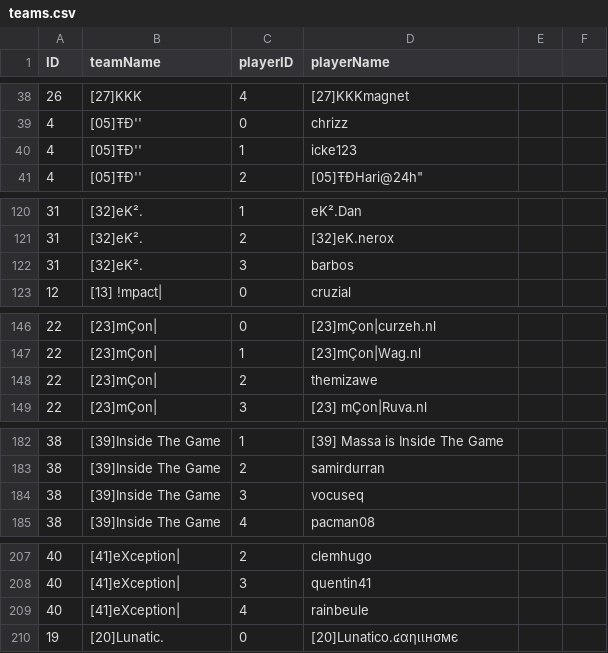
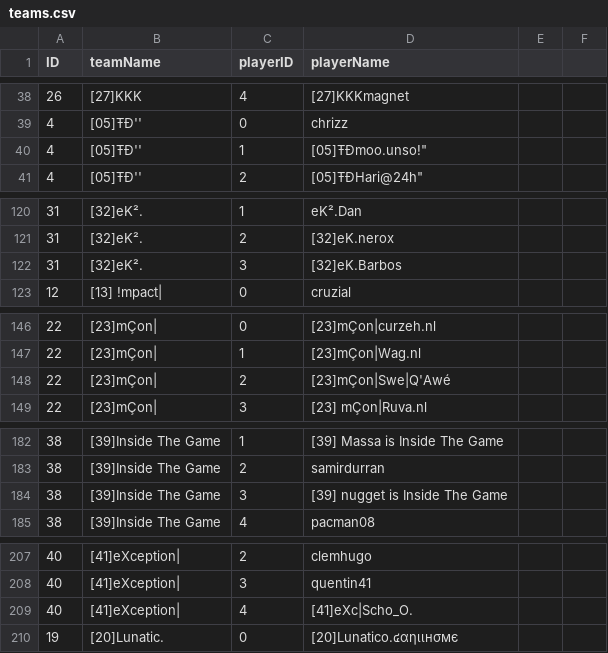
Before and after one commit to flobrm/flobrm.github.io, a CSV file: dde24stats/teams.csv, drawn as a sheet; only a part is shown, gaps mark what is left out.

Commit message:
more data

```diff
--- a/dde24stats/teams.csv
+++ b/dde24stats/teams.csv
@@ -39,3 +39,3 @@ ID,teamName,playerID,playerName
 4,"[05]ŦÐ''",0,"chrizz"
-4,"[05]ŦÐ''",1,"icke123"
+4,"[05]ŦÐ''",1,"[05]ŦÐ"moo.unso!"
 4,"[05]ŦÐ''",2,"[05]ŦÐ"Hari@24h"
@@ -121,3 +121,3 @@ ID,teamName,playerID,playerName
 31,"[32]eK².",2,"[32]eK.nerox"
-31,"[32]eK².",3,"barbos"
+31,"[32]eK².",3,"[32]eK.Barbos"
 12,"[13] !mpact|",0,"cruzial"
@@ -148,3 +148,3 @@ ID,teamName,playerID,playerName
 22,"[23]mÇon|",1,"[23]mÇon|Wag.nl"
-22,"[23]mÇon|",2,"themizawe"
+22,"[23]mÇon|",2,"[23]mÇon|Swe|Q'Awé"
 22,"[23]mÇon|",3,"[23] mÇon|Ruva.nl"
@@ -184,3 +184,3 @@ ID,teamName,playerID,playerName
 38,"[39]Inside The Game",2,"samirdurran"
-38,"[39]Inside The Game",3,"vocuseq"
+38,"[39]Inside The Game",3,"[39] nugget is Inside The Game"
 38,"[39]Inside The Game",4,"pacman08"
@@ -209,3 +209,3 @@ ID,teamName,playerID,playerName
 40,"[41]eXception|",3,"quentin41"
-40,"[41]eXception|",4,"rainbeule"
+40,"[41]eXception|",4,"[41]eXc|Scho_O."
 19,"[20]Lunatic.",0,"[20]Lunatico.๔αηιιнσмє"
```
Also changed, not shown: 2 other files.
